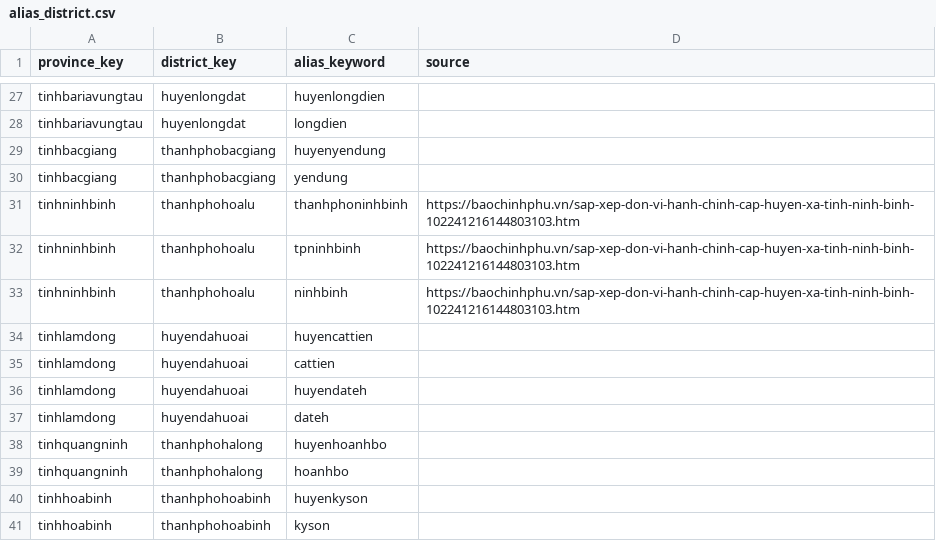
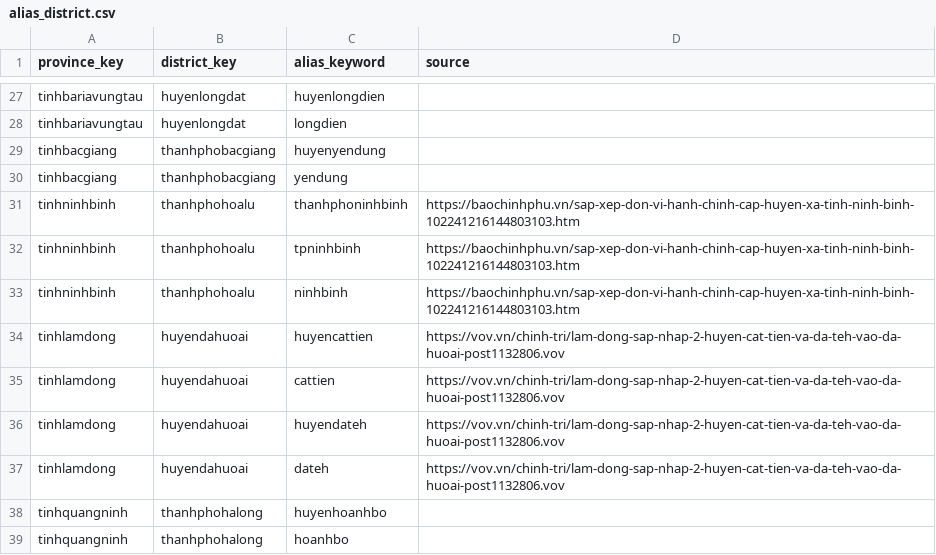
Before and after one commit to tranngocminhhieu/vietnamadminunits, a CSV file: data/alias_keywords/legacy/alias_district.csv, drawn as a sheet; only a part is shown, gaps mark what is left out; the shorter side is filled out with more unchanged rows.

```diff
--- a/data/alias_keywords/legacy/alias_district.csv
+++ b/data/alias_keywords/legacy/alias_district.csv
@@ -33,6 +33,6 @@ tinhninhbinh,thanhphohoalu,tpninhbinh,https://baochinhphu.vn/sap-xep-don-vi-hanh
 tinhninhbinh,thanhphohoalu,ninhbinh,https://baochinhphu.vn/sap-xep-don-vi-hanh-chinh-cap-huyen-xa-tinh-ninh-binh-102241216144803103.htm
-tinhlamdong,huyendahuoai,huyencattien,
-tinhlamdong,huyendahuoai,cattien,
-tinhlamdong,huyendahuoai,huyendateh,
-tinhlamdong,huyendahuoai,dateh,
+tinhlamdong,huyendahuoai,huyencattien,https://vov.vn/chinh-tri/lam-dong-sap-nhap-2-huyen-cat-tien-va-da-teh-vao-da-huoai-post1132806.vov
+tinhlamdong,huyendahuoai,cattien,https://vov.vn/chinh-tri/lam-dong-sap-nhap-2-huyen-cat-tien-va-da-teh-vao-da-huoai-post1132806.vov
+tinhlamdong,huyendahuoai,huyendateh,https://vov.vn/chinh-tri/lam-dong-sap-nhap-2-huyen-cat-tien-va-da-teh-vao-da-huoai-post1132806.vov
+tinhlamdong,huyendahuoai,dateh,https://vov.vn/chinh-tri/lam-dong-sap-nhap-2-huyen-cat-tien-va-da-teh-vao-da-huoai-post1132806.vov
 tinhquangninh,thanhphohalong,huyenhoanhbo,
```
Also changed, not shown: data/alias_keywords/legacy/divided_district.csv, 1 other file.
